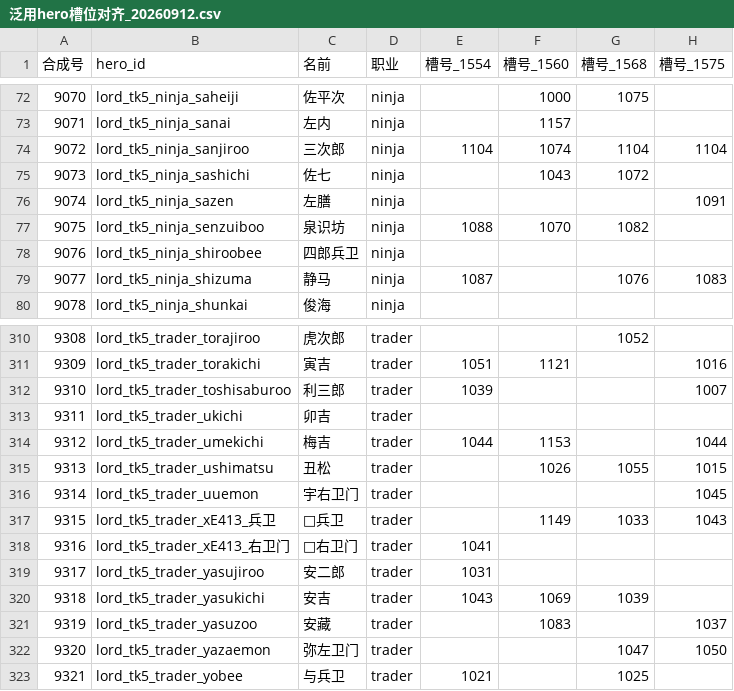
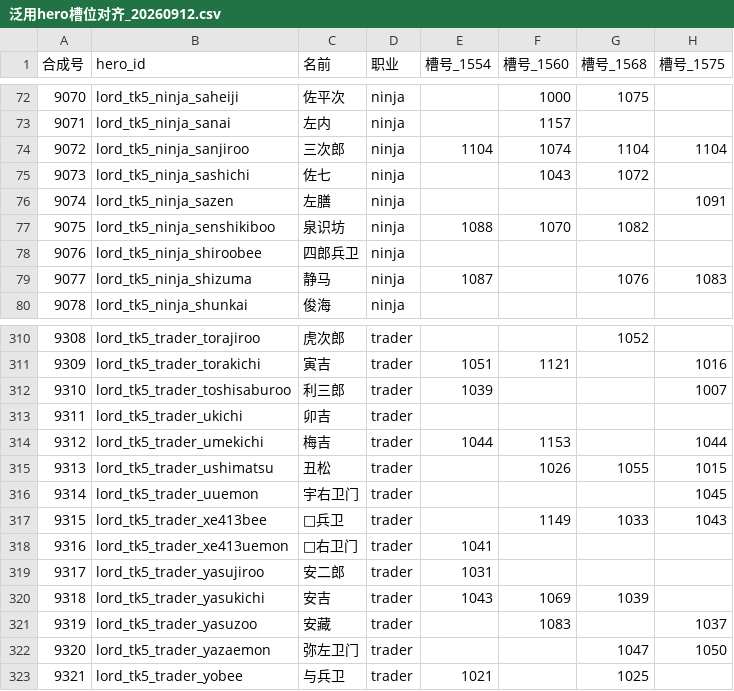
Before and after one commit to yaodongcheng/QiKanExampleMod, a CSV file: Knowledge/太阁5/骑砍2织丰角色ID对应/泛用hero槽位对齐_20260912.csv, drawn as a sheet; only a part is shown, gaps mark what is left out; the diff names each change by its address in the sheet, - before the commit and + after, or states it on an @@ line.

```diff
--- a/Knowledge/太阁5/骑砍2织丰角色ID对应/泛用hero槽位对齐_20260912.csv
+++ b/Knowledge/太阁5/骑砍2织丰角色ID对应/泛用hero槽位对齐_20260912.csv
-B77 (hero_id): lord_tk5_ninja_senzuiboo
+B77 (hero_id): lord_tk5_ninja_senshikiboo
-B317 (hero_id): lord_tk5_trader_xE413_兵卫
+B317 (hero_id): lord_tk5_trader_xe413bee
-B318 (hero_id): lord_tk5_trader_xE413_右卫门
+B318 (hero_id): lord_tk5_trader_xe413uemon
```
Also changed, not shown: Knowledge/太阁5/骑砍2织丰角色ID对应/csv/Clan.csv, Knowledge/太阁5/骑砍2织丰角色ID对应/csv/Culture.csv, 24 other files.
